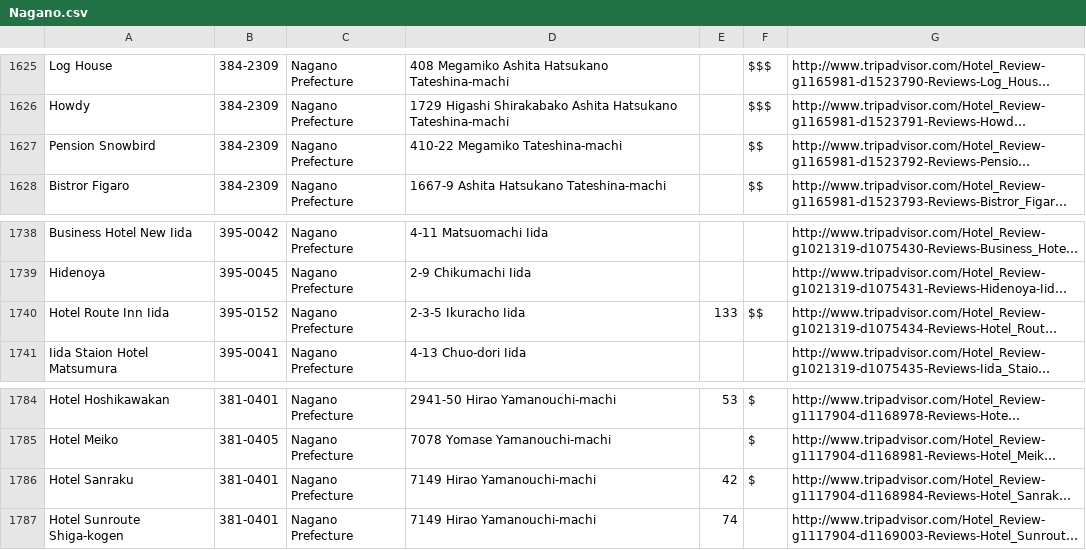
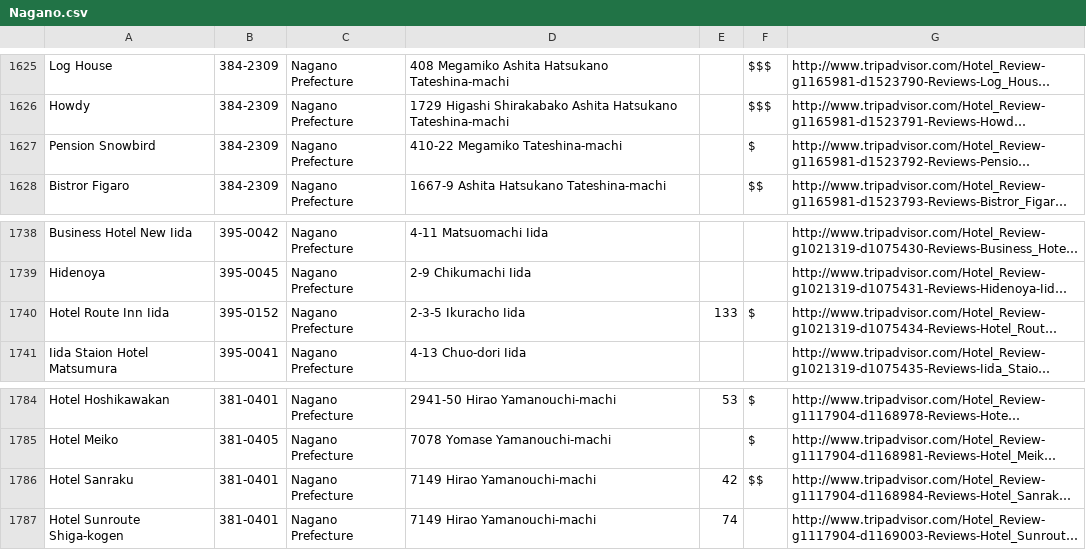
Before and after one commit to fanxlparis/tripadvisor-crawler, a CSV file: tripadvisor/crowler.out/Nagano.csv, drawn as a sheet; only a part is shown, gaps mark what is left out; long unchanged cells end in …; the diff names each change by its address in the sheet, - before the commit and + after, or states it on an @@ line.

```diff
--- a/tripadvisor/crowler.out/Nagano.csv
+++ b/tripadvisor/crowler.out/Nagano.csv
-F1627: $$
+F1627: $
-F1740: $$
+F1740: $
-F1786: $
+F1786: $$
```
Also changed, not shown: tripadvisor/crowler.out/Aichi.csv.
